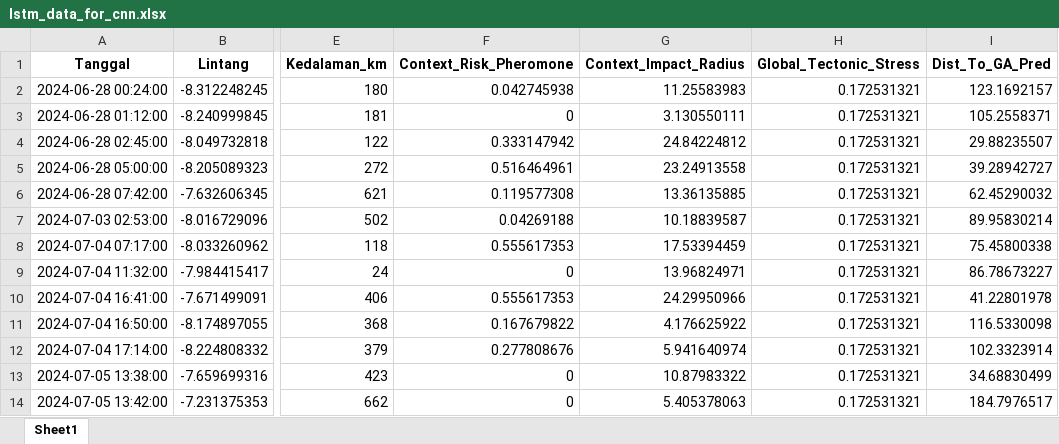
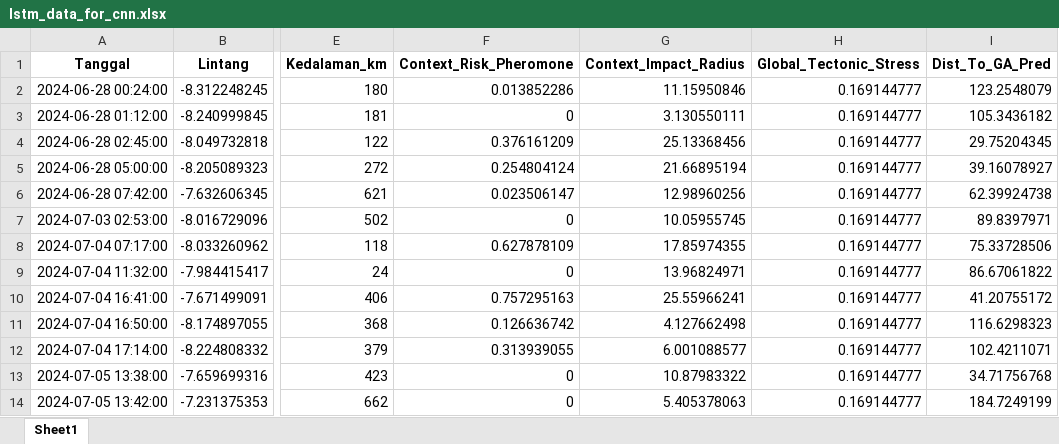
Before and after one commit to Felix-ryn/gempatektonik, an Excel workbook: output/lstm_results/lstm_data_for_cnn.xlsx, sheet Sheet1, drawn as a sheet; only a part is shown, gaps mark what is left out; values as stored, in another font and other column widths than the file's, no borders; the diff covers the shown part only; the diff names each change by its address in the sheet, - before the commit and + after, or states it on an @@ line.

```diff
--- a/output/lstm_results/lstm_data_for_cnn.xlsx (sheet Sheet1)
+++ b/output/lstm_results/lstm_data_for_cnn.xlsx (sheet Sheet1)
-F2 (Context_Risk_Pheromone): 0.042745938
+F2 (Context_Risk_Pheromone): 0.013852286
-G2 (Context_Impact_Radius): 11.25583983
+G2 (Context_Impact_Radius): 11.15950846
-H2:H14 (Global_Tectonic_Stress): 0.172531321
+H2:H14 (Global_Tectonic_Stress): 0.169144777
-I2 (Dist_To_GA_Pred): 123.1692157
+I2 (Dist_To_GA_Pred): 123.2548079
-I3 (Dist_To_GA_Pred): 105.2558371
+I3 (Dist_To_GA_Pred): 105.3436182
-F4 (Context_Risk_Pheromone): 0.333147942
+F4 (Context_Risk_Pheromone): 0.376161209
-G4 (Context_Impact_Radius): 24.84224812
+G4 (Context_Impact_Radius): 25.13368456
-I4 (Dist_To_GA_Pred): 29.88235507
+I4 (Dist_To_GA_Pred): 29.75204345
-F5 (Context_Risk_Pheromone): 0.516464961
+F5 (Context_Risk_Pheromone): 0.254804124
-G5 (Context_Impact_Radius): 23.24913558
+G5 (Context_Impact_Radius): 21.66895194
-I5 (Dist_To_GA_Pred): 39.28942727
+I5 (Dist_To_GA_Pred): 39.16078927
-F6 (Context_Risk_Pheromone): 0.119577308
+F6 (Context_Risk_Pheromone): 0.023506147
-G6 (Context_Impact_Radius): 13.36135885
+G6 (Context_Impact_Radius): 12.98960256
-I6 (Dist_To_GA_Pred): 62.45290032
+I6 (Dist_To_GA_Pred): 62.39924738
-F7 (Context_Risk_Pheromone): 0.04269188
+F7 (Context_Risk_Pheromone): 0
-G7 (Context_Impact_Radius): 10.18839587
+G7 (Context_Impact_Radius): 10.05955745
-I7 (Dist_To_GA_Pred): 89.95830214
+I7 (Dist_To_GA_Pred): 89.8397971
-F8 (Context_Risk_Pheromone): 0.555617353
+F8 (Context_Risk_Pheromone): 0.627878109
-G8 (Context_Impact_Radius): 17.53394459
+G8 (Context_Impact_Radius): 17.85974355
-I8 (Dist_To_GA_Pred): 75.45800338
+I8 (Dist_To_GA_Pred): 75.33728506
-I9 (Dist_To_GA_Pred): 86.78673227
+I9 (Dist_To_GA_Pred): 86.67061822
-F10 (Context_Risk_Pheromone): 0.555617353
+F10 (Context_Risk_Pheromone): 0.757295163
-G10 (Context_Impact_Radius): 24.29950966
+G10 (Context_Impact_Radius): 25.55966241
-I10 (Dist_To_GA_Pred): 41.22801978
+I10 (Dist_To_GA_Pred): 41.20755172
-F11 (Context_Risk_Pheromone): 0.167679822
+F11 (Context_Risk_Pheromone): 0.126636742
-G11 (Context_Impact_Radius): 4.176625922
+G11 (Context_Impact_Radius): 4.127662498
-I11 (Dist_To_GA_Pred): 116.5330098
+I11 (Dist_To_GA_Pred): 116.6298323
-F12 (Context_Risk_Pheromone): 0.277808676
+F12 (Context_Risk_Pheromone): 0.313939055
-G12 (Context_Impact_Radius): 5.941640974
+G12 (Context_Impact_Radius): 6.001088577
-I12 (Dist_To_GA_Pred): 102.3323914
+I12 (Dist_To_GA_Pred): 102.4211071
-I13 (Dist_To_GA_Pred): 34.68830499
+I13 (Dist_To_GA_Pred): 34.71756768
-I14 (Dist_To_GA_Pred): 184.7976517
+I14 (Dist_To_GA_Pred): 184.7249199
```
Also changed, not shown: 1599 edited cells elsewhere in this sheet, output/aco_results/aco_zoning_data_for_lstm.xlsx, output/ga_results/ga_prediction_data_for_lstm.xlsx, 31 other files.
